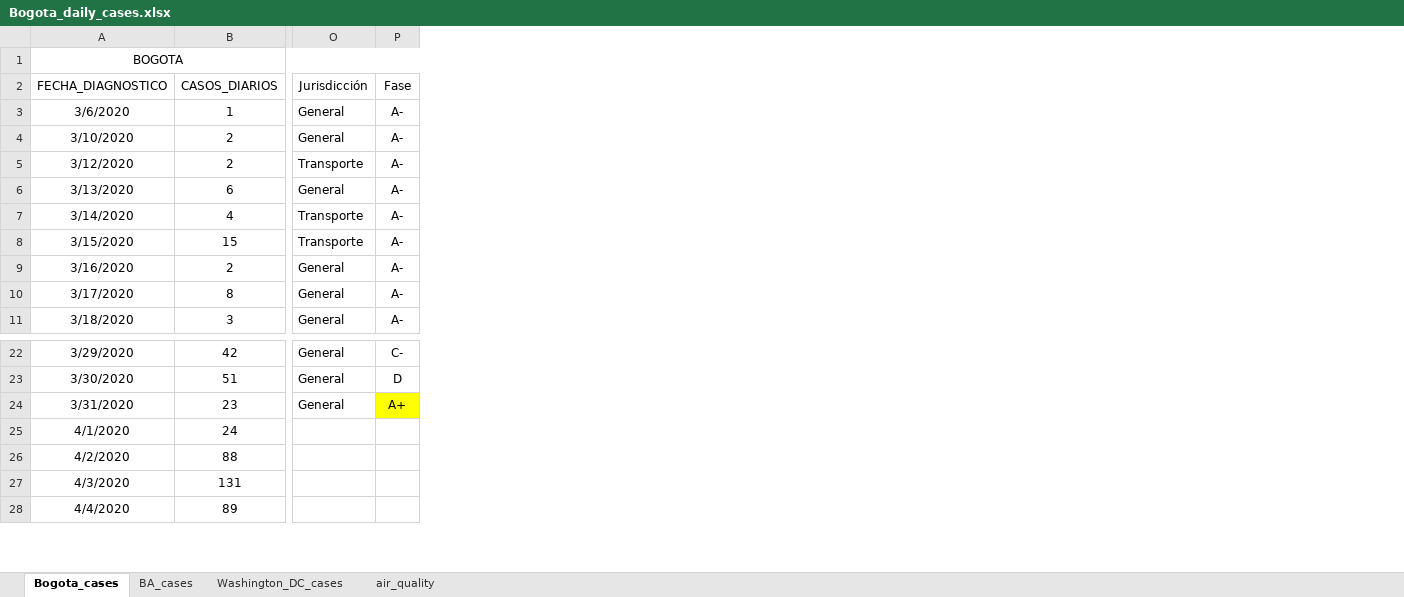
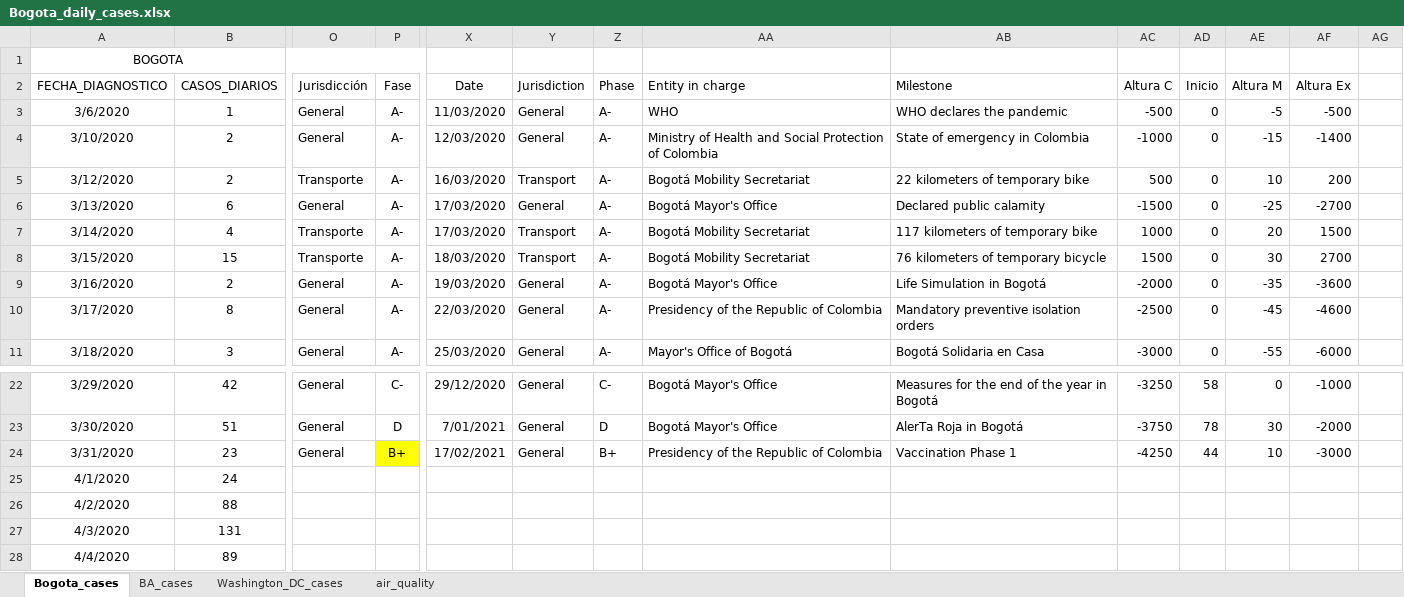
Before and after one commit to carlosfpardo/covid-transport, an Excel workbook: Bogota_daily_cases.xlsx, sheet Bogota_cases, drawn as a sheet; only a part is shown, gaps mark what is left out; values as stored, in another font and other column widths than the file's, no borders; charts and pictures not drawn; the diff names each change by its address in the sheet, - before the commit and + after, or states it on an @@ line.

Commit message:
Update Bogota_daily_cases.xlsx

```diff
--- a/Bogota_daily_cases.xlsx (sheet Bogota_cases)
+++ b/Bogota_daily_cases.xlsx (sheet Bogota_cases)
+column X (Date), rows 3-11: 11/03/2020 | 12/03/2020 | 16/03/2020 | 17/03/2020 | 17/03/2020 | 18/03/2020 | 19/03/2020 | 22/03/2020 | 25/03/2020; rows 22-24: 29/12/2020 | 7/01/2021 | 17/02/2021
+column Y (Jurisdiction), rows 3-11: General | General | Transport | General | Transport | Transport | General | General | General; rows 22-24: all General
+column Z (Phase), rows 3-11: all A-; rows 22-24: C- | D | B+
+column AA (Entity in charge), rows 3-11: WHO | Ministry of Health and Social Protection of Colombia | Bogotá Mobility Secretariat | Bogotá Mayor's Office | Bogotá Mobility Secretariat | Bogotá Mobility Secretariat | Bogotá Mayor's Office | Presidency of the Republic of Colombia | Mayor's Office of Bogotá; rows 22-24: Bogotá Mayor's Office | Bogotá Mayor's Office | Presidency of the Republic of Colombia
+column AB (Milestone), rows 3-11: WHO declares the pandemic | State of emergency in Colombia | 22 kilometers of temporary bike | Declared public calamity | 117 kilometers of temporary bike | 76 kilometers of temporary bicycle | Life Simulation in Bogotá | Mandatory preventive isolation orders | Bogotá Solidaria en Casa; rows 22-24: Measures for the end of the year in Bogotá | AlerTa Roja in Bogotá | Vaccination Phase 1
+column AC (Altura C), rows 3-11: -500 | -1000 | 500 | -1500 | 1000 | 1500 | -2000 | -2500 | -3000; rows 22-24: -3250 | -3750 | -4250
+column AD (Inicio), rows 3-11: all 0; rows 22-24: 58 | 78 | 44
+column AE (Altura M), rows 3-11: -5 | -15 | 10 | -25 | 20 | 30 | -35 | -45 | -55; rows 22-24: 0 | 30 | 10
+column AF (Altura Ex), rows 3-11: -500 | -1400 | 200 | -2700 | 1500 | 2700 | -3600 | -4600 | -6000; rows 22-24: -1000 | -2000 | -3000
+column AG, empty
-P24 (Fase): A+
+P24 (Fase): B+
```
Also changed, not shown: sheet Washington_DC_cases, sheet BA_cases, sheet air_quality, formulas that keep their value, charts or pictures.
